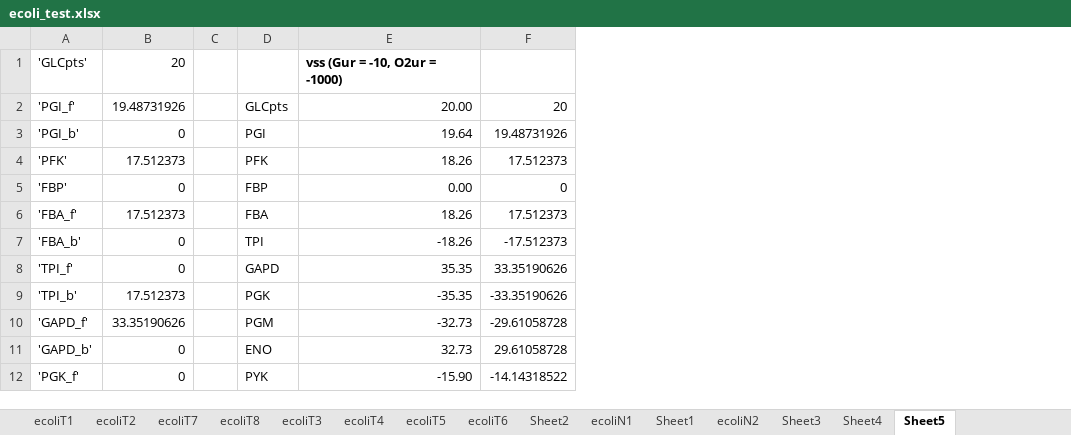
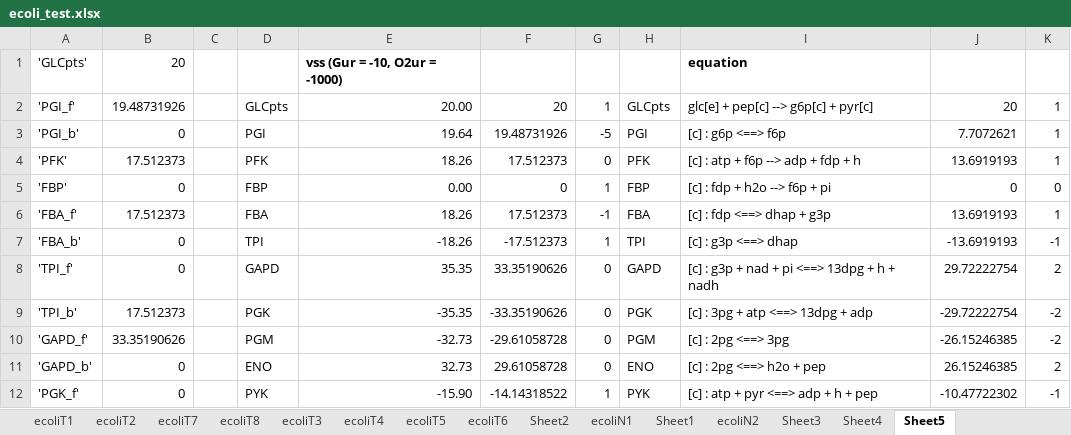
Before and after one commit to shyamsrinivasan/ident, an Excel workbook: KineticModel/ecoli_test.xlsx, sheet Sheet5, drawn as a sheet; only a part is shown; values as stored, in another font and other column widths than the file's, no borders; the diff names each change by its address in the sheet, - before the commit and + after, or states it on an @@ line.

```diff
--- a/KineticModel/ecoli_test.xlsx (sheet Sheet5)
+++ b/KineticModel/ecoli_test.xlsx (sheet Sheet5)
+column G, rows 2-12: 1 | -5 | 0 | 1 | -1 | 1 | 0 | 0 | 0 | 0 | 1
+column H, rows 2-12: GLCpts | PGI | PFK | FBP | FBA | TPI | GAPD | PGK | PGM | ENO | PYK
+column I, rows 1-12: equation | glc[e] + pep[c] --> g6p[c] + pyr[c] | [c] : g6p <==> f6p | [c] : atp + f6p --> adp + fdp + h | [c] : fdp + h2o --> f6p + pi | [c] : fdp <==> dhap + g3p | [c] : g3p <==> dhap | [c] : g3p + nad + pi <==> 13dpg + h + nadh | [c] : 3pg + atp <==> 13dpg + adp | [c] : 2pg <==> 3pg | [c] : 2pg <==> h2o + pep | [c] : atp + pyr <==> adp + h + pep
+column J, rows 2-12: 20 | 7.7072621 | 13.6919193 | 0 | 13.6919193 | -13.6919193 | 29.72222754 | -29.72222754 | -26.15246385 | 26.15246385 | -10.47722302
+column K, rows 2-12: 1 | 1 | 1 | 0 | 1 | -1 | 2 | -2 | -2 | 2 | -1
```
Also changed, not shown: sheet Sheet1, 16 other files.
